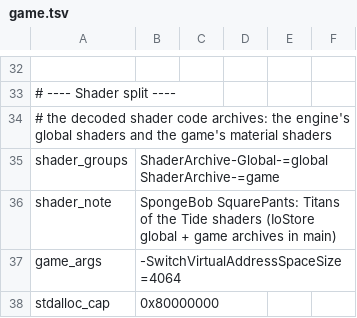
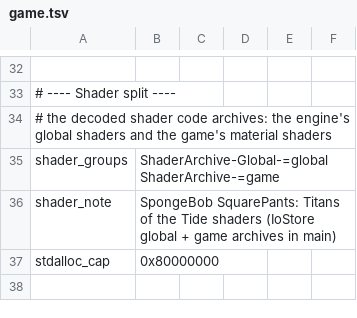
Before and after one commit to Gdange/nxnative, a TSV file: dm/games/0100A0902789A000/game.tsv, drawn as a sheet; only a part is shown, gaps mark what is left out.

Commit message:
SpongeBob: no game_args (ue_region.py sizes the engine region now), tables regenerated

```diff
--- a/dm/games/0100A0902789A000/game.tsv
+++ b/dm/games/0100A0902789A000/game.tsv
@@ -36,3 +36,2 @@ shader_groups	ShaderArchive-Global-=global ShaderArchive-=game
 shader_note	SpongeBob SquarePants: Titans of the Tide shaders (IoStore global + game archives in main)
-game_args	-SwitchVirtualAddressSpaceSize=4064
 stdalloc_cap	0x80000000
```
Also changed, not shown: 1 other file.
